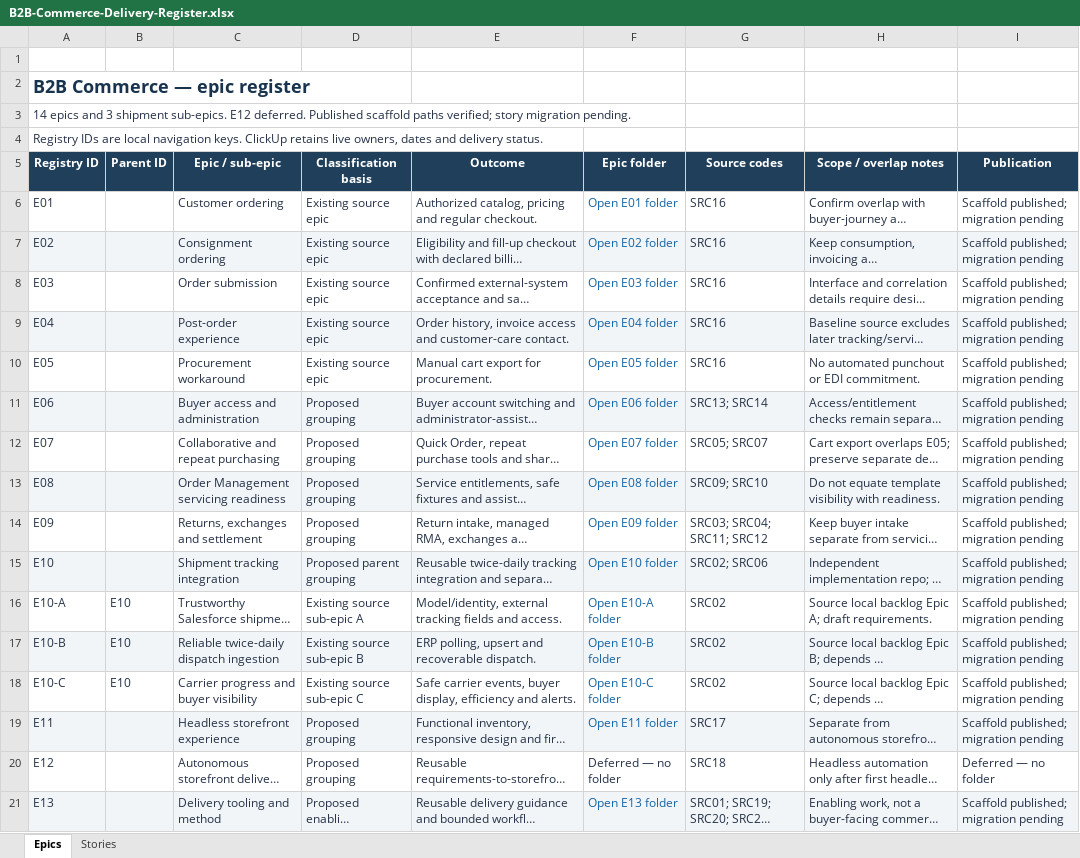
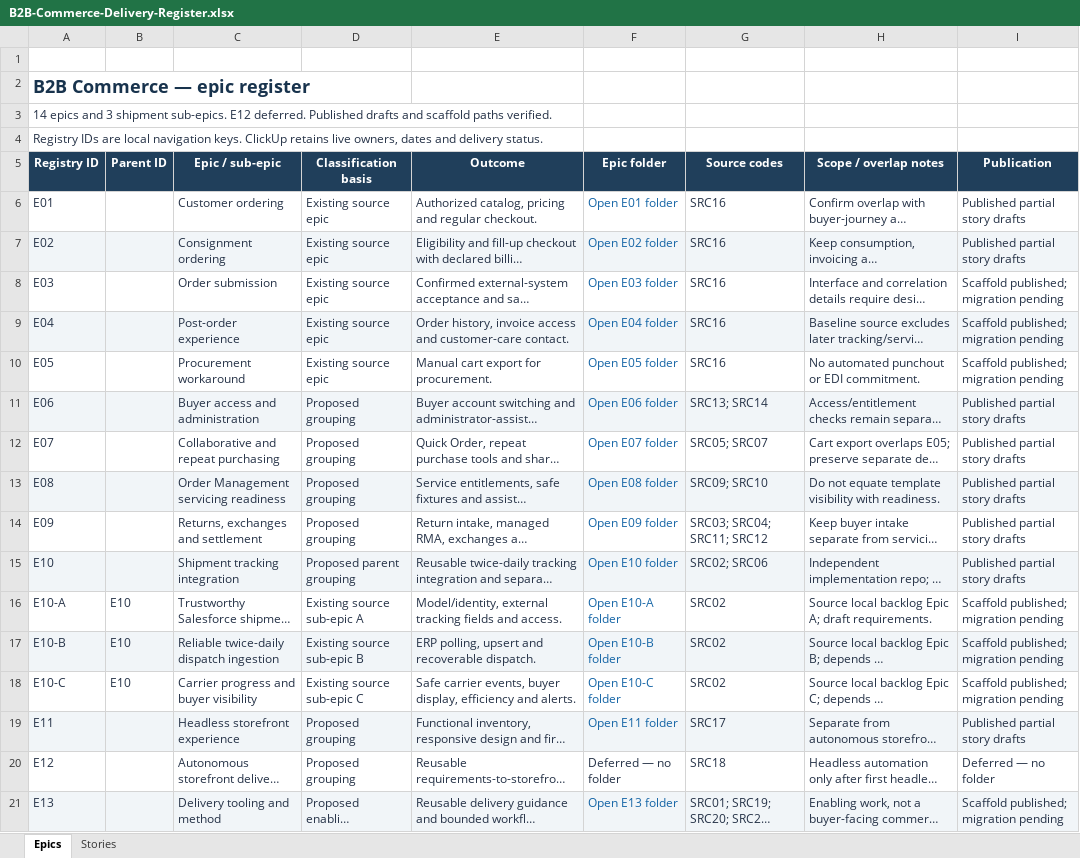
Before and after one commit to aispanda/B2B-Commerce, an Excel workbook: B2B-Commerce-Delivery-Register.xlsx, sheet Epics, drawn as a sheet; only a part is shown; long unchanged cells end in …; values as stored, in another font and other column widths than the file's, no borders; table styles not drawn; the diff names each change by its address in the sheet, - before the commit and + after, or states it on an @@ line.

```diff
--- a/B2B-Commerce-Delivery-Register.xlsx (sheet Epics)
+++ b/B2B-Commerce-Delivery-Register.xlsx (sheet Epics)
-A3 (Registry ID): …deferred. Published scaffold paths verified; story migration pending.
+A3 (Registry ID): …deferred. Published drafts and scaffold paths verified.
-I6:I7 (Publication): Scaffold published; migration pending
+I6:I7 (Publication): Published partial story drafts
-I11:I15 (Publication): Scaffold published; migration pending
+I11:I15 (Publication): Published partial story drafts
-I19 (Publication): Scaffold published; migration pending
+I19 (Publication): Published partial story drafts
```
Also changed, not shown: sheet Stories.
